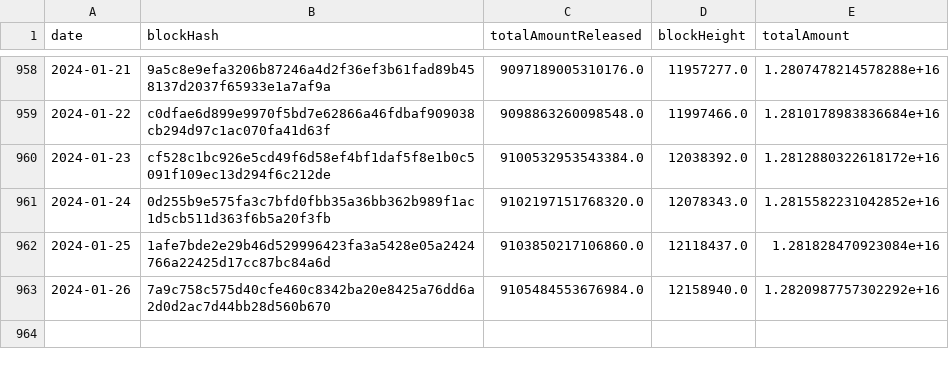
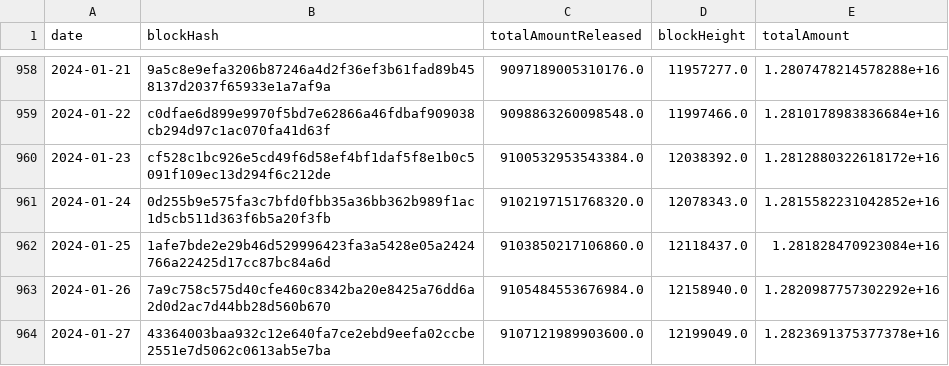
Before and after one commit to sderuiter/concordium-network-statistics, a CSV file: network-release-amounts.csv, drawn as a sheet; only a part is shown, gaps mark what is left out; the diff names each change by its address in the sheet, - before the commit and + after, or states it on an @@ line.

```diff
--- a/network-release-amounts.csv
+++ b/network-release-amounts.csv
+row 964: 2024-01-27 | 43364003baa932c12e640fa7ce2ebd9eefa02ccbe2551e7d5062c0613ab5e7ba | 9107121989903600.0 | 12199049.0 | 1.2823691375377378e+16
```
Also changed, not shown: network-ccd-classified-pools.csv, network-ccd-classified.csv, 25 other files.
